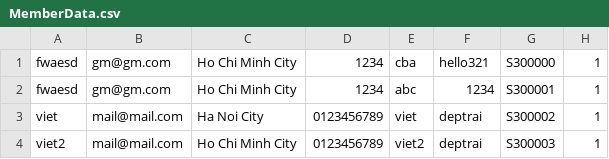
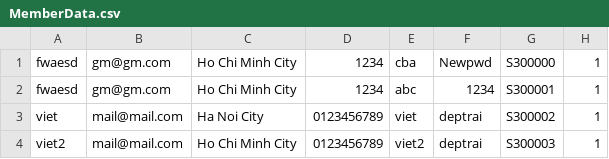
Before and after one commit to Cecil-B-Liv/SED-Project, a CSV file: Database/MemberData.csv, drawn as a sheet; only a part is shown; the diff names each change by its address in the sheet, - before the commit and + after, or states it on an @@ line.

```diff
--- a/Database/MemberData.csv
+++ b/Database/MemberData.csv
-F1: hello321
+F1: Newpwd
```
Also changed, not shown: 1 other file.
